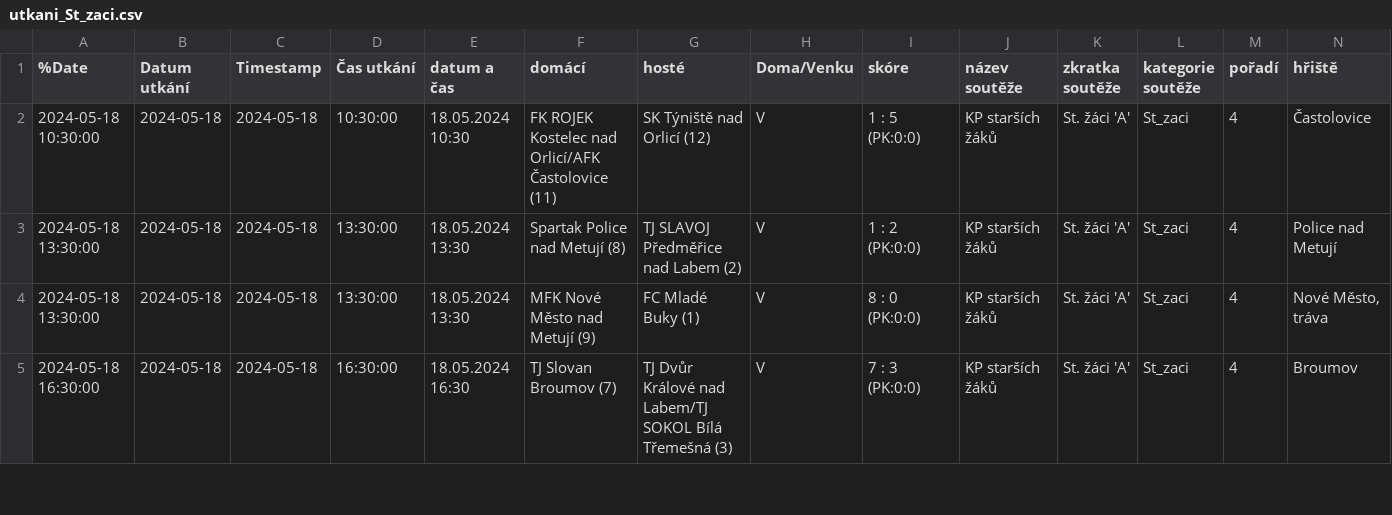
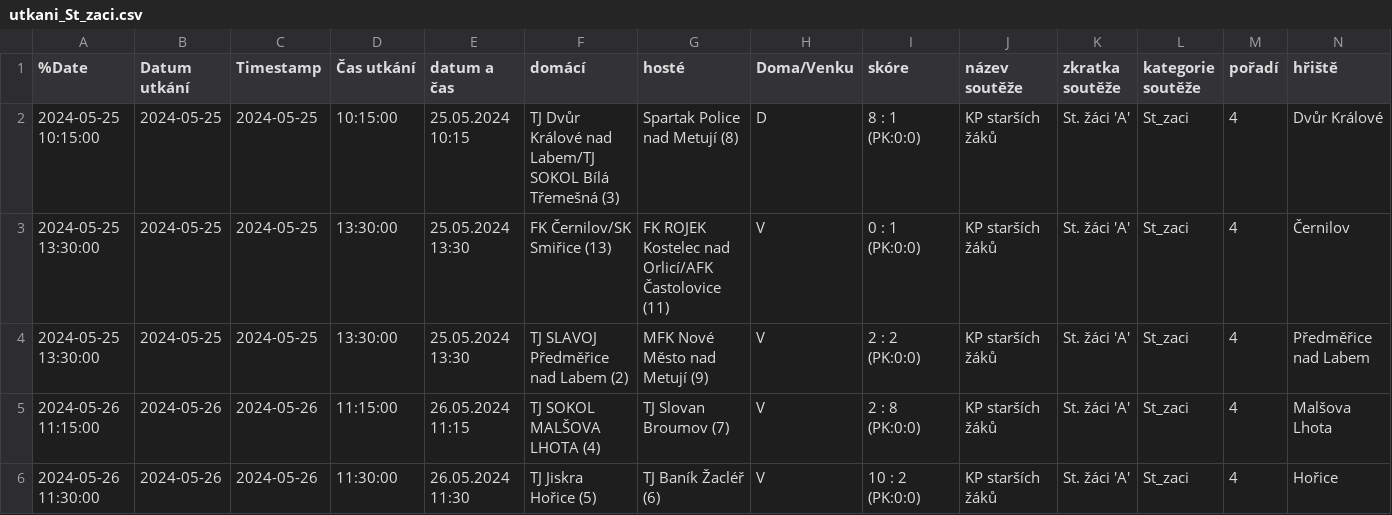
Before and after one commit to MustafaHadzi/bt_matches, a CSV file: utkani_St_zaci.csv, drawn as a sheet; only a part is shown; addresses are those after the commit; rows hold the shown columns only; the diff covers the shown part only; the diff names each change by its address in the sheet, - before the commit and + after, or states it on an @@ line.

Commit message:
Committing file utkani_St_zaci.csv

```diff
--- a/utkani_St_zaci.csv
+++ b/utkani_St_zaci.csv
+row 2: 2024-05-25 10:15:00 | 2024-05-25 | 2024-05-25 | 10:15:00 | 25.05.2024 10:15 | TJ Dvůr Králové nad Labem/TJ SOKOL Bílá Třemešná (3) | Spartak Police nad Metují (8) | D | 8 : 1 (PK:0:0) | KP starších žáků | St. žáci 'A' | St_zaci | 4 | Dvůr Králové
-A3 (%Date): 2024-05-18 10:30:00
+A3 (%Date): 2024-05-25 13:30:00
-B3:B4 (Datum utkání): 2024-05-18
+B3:B4 (Datum utkání): 2024-05-25
-C3:C4 (Timestamp): 2024-05-18
+C3:C4 (Timestamp): 2024-05-25
-D3 (Čas utkání): 10:30:00
+D3 (Čas utkání): 13:30:00
-E3 (datum a čas): 18.05.2024 10:30
+E3 (datum a čas): 25.05.2024 13:30
-F3 (domácí): FK ROJEK Kostelec nad Orlicí/AFK Častolovice (11)
+F3 (domácí): FK Černilov/SK Smiřice (13)
-G3 (hosté): SK Týniště nad Orlicí (12)
+G3 (hosté): FK ROJEK Kostelec nad Orlicí/AFK Častolovice (11)
-I3 (skóre): 1 : 5 (PK:0:0)
+I3 (skóre): 0 : 1 (PK:0:0)
-N3 (hřiště): Častolovice
+N3 (hřiště): Černilov
-A4 (%Date): 2024-05-18 13:30:00
+A4 (%Date): 2024-05-25 13:30:00
-E4 (datum a čas): 18.05.2024 13:30
+E4 (datum a čas): 25.05.2024 13:30
-F4 (domácí): Spartak Police nad Metují (8)
+F4 (domácí): TJ SLAVOJ Předměřice nad Labem (2)
-G4 (hosté): TJ SLAVOJ Předměřice nad Labem (2)
+G4 (hosté): MFK Nové Město nad Metují (9)
-I4 (skóre): 1 : 2 (PK:0:0)
+I4 (skóre): 2 : 2 (PK:0:0)
-N4 (hřiště): Police nad Metují
+N4 (hřiště): Předměřice nad Labem
-A5 (%Date): 2024-05-18 13:30:00
+A5 (%Date): 2024-05-26 11:15:00
-B5:B6 (Datum utkání): 2024-05-18
+B5:B6 (Datum utkání): 2024-05-26
-C5:C6 (Timestamp): 2024-05-18
+C5:C6 (Timestamp): 2024-05-26
-D5 (Čas utkání): 13:30:00
+D5 (Čas utkání): 11:15:00
-E5 (datum a čas): 18.05.2024 13:30
+E5 (datum a čas): 26.05.2024 11:15
-F5 (domácí): MFK Nové Město nad Metují (9)
+F5 (domácí): TJ SOKOL MALŠOVA LHOTA (4)
-G5 (hosté): FC Mladé Buky (1)
+G5 (hosté): TJ Slovan Broumov (7)
-I5 (skóre): 8 : 0 (PK:0:0)
+I5 (skóre): 2 : 8 (PK:0:0)
-N5 (hřiště): Nové Město, tráva
+N5 (hřiště): Malšova Lhota
-A6 (%Date): 2024-05-18 16:30:00
+A6 (%Date): 2024-05-26 11:30:00
-D6 (Čas utkání): 16:30:00
+D6 (Čas utkání): 11:30:00
-E6 (datum a čas): 18.05.2024 16:30
+E6 (datum a čas): 26.05.2024 11:30
-F6 (domácí): TJ Slovan Broumov (7)
+F6 (domácí): TJ Jiskra Hořice (5)
-G6 (hosté): TJ Dvůr Králové nad Labem/TJ SOKOL Bílá Třemešná (3)
+G6 (hosté): TJ Baník Žacléř (6)
-I6 (skóre): 7 : 3 (PK:0:0)
+I6 (skóre): 10 : 2 (PK:0:0)
-N6 (hřiště): Broumov
+N6 (hřiště): Hořice
```
Also changed, not shown: 1 removed row and 9 edited cells elsewhere in this file.
